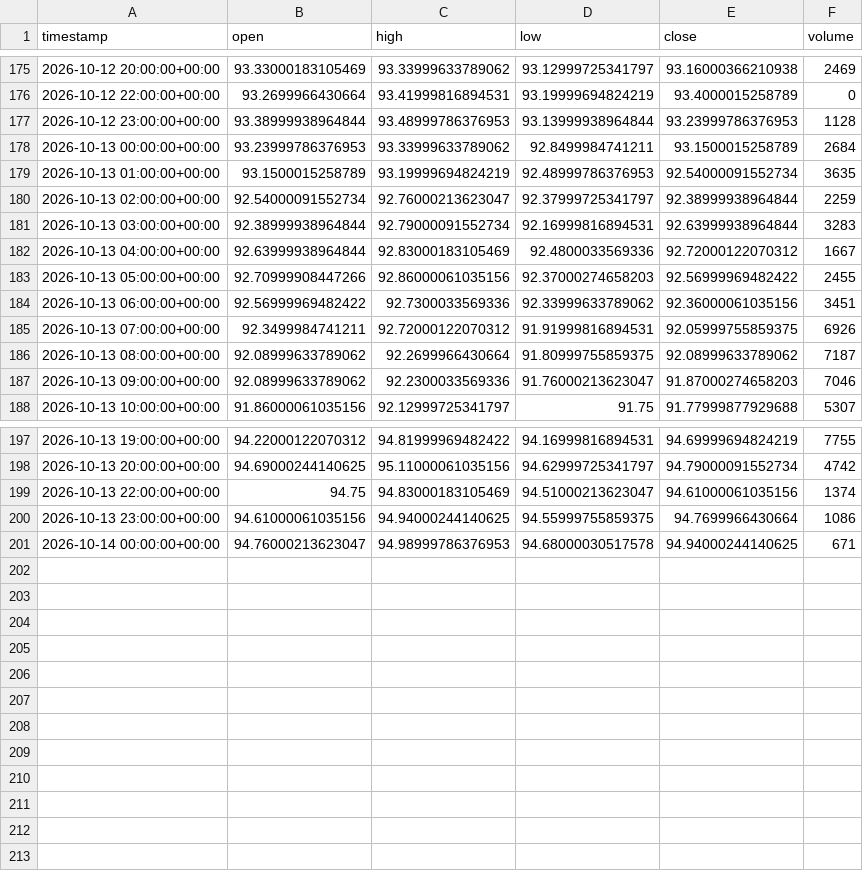
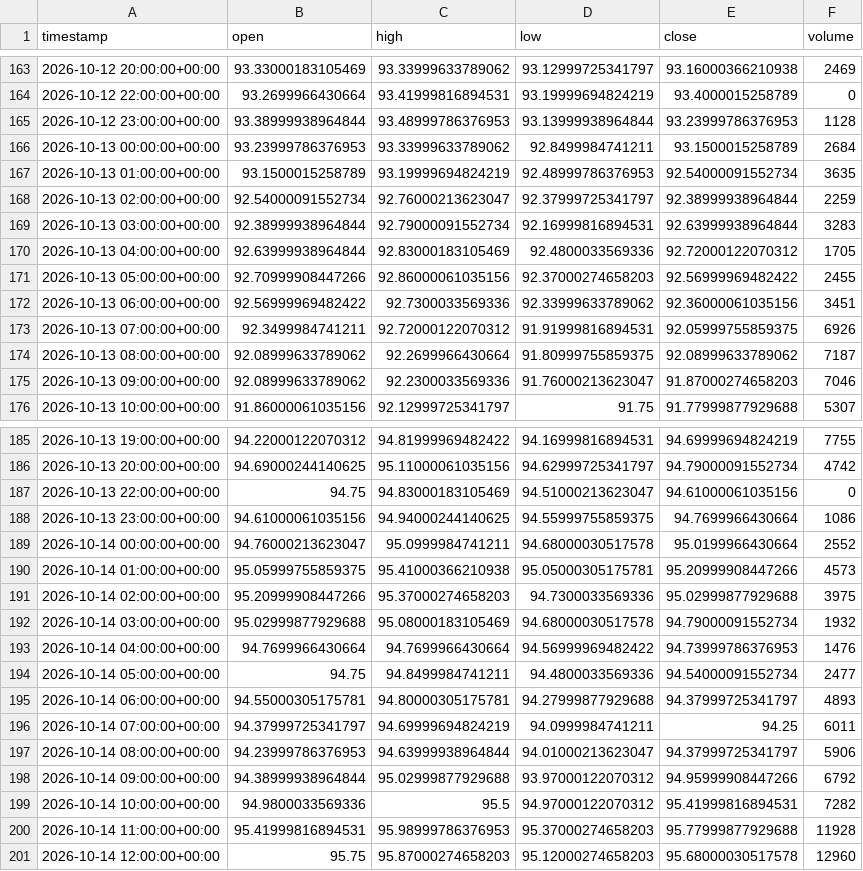
Before and after one commit to maraky122/mesa-brooks, a CSV file: data/ohlc/CLF_1h.csv, drawn as a sheet; only a part is shown, gaps mark what is left out; the diff covers the shown part only.

```diff
--- a/data/ohlc/CLF_1h.csv
+++ b/data/ohlc/CLF_1h.csv
@@ -181,3 +169,3 @@ timestamp,open,high,low,close,volume
 2026-10-13 03:00:00+00:00,92.38999938964844,92.79000091552734,92.16999816894531,92.63999938964844,3283
-2026-10-13 04:00:00+00:00,92.63999938964844,92.83000183105469,92.4800033569336,92.72000122070312,1667
+2026-10-13 04:00:00+00:00,92.63999938964844,92.83000183105469,92.4800033569336,92.72000122070312,1705
 2026-10-13 05:00:00+00:00,92.70999908447266,92.86000061035156,92.37000274658203,92.56999969482422,2455
@@ -198,4 +186,16 @@ timestamp,open,high,low,close,volume
 2026-10-13 20:00:00+00:00,94.69000244140625,95.11000061035156,94.62999725341797,94.79000091552734,4742
-2026-10-13 22:00:00+00:00,94.75,94.83000183105469,94.51000213623047,94.61000061035156,1374
+2026-10-13 22:00:00+00:00,94.75,94.83000183105469,94.51000213623047,94.61000061035156,0
 2026-10-13 23:00:00+00:00,94.61000061035156,94.94000244140625,94.55999755859375,94.7699966430664,1086
-2026-10-14 00:00:00+00:00,94.76000213623047,94.98999786376953,94.68000030517578,94.94000244140625,671
+2026-10-14 00:00:00+00:00,94.76000213623047,95.0999984741211,94.68000030517578,95.0199966430664,2552
+2026-10-14 01:00:00+00:00,95.05999755859375,95.41000366210938,95.05000305175781,95.20999908447266,4573
+2026-10-14 02:00:00+00:00,95.20999908447266,95.37000274658203,94.7300033569336,95.02999877929688,3975
+2026-10-14 03:00:00+00:00,95.02999877929688,95.08000183105469,94.68000030517578,94.79000091552734,1932
+2026-10-14 04:00:00+00:00,94.7699966430664,94.7699966430664,94.56999969482422,94.73999786376953,1476
+2026-10-14 05:00:00+00:00,94.75,94.8499984741211,94.4800033569336,94.54000091552734,2477
+2026-10-14 06:00:00+00:00,94.55000305175781,94.80000305175781,94.27999877929688,94.37999725341797,4893
+2026-10-14 07:00:00+00:00,94.37999725341797,94.69999694824219,94.0999984741211,94.25,6011
+2026-10-14 08:00:00+00:00,94.23999786376953,94.63999938964844,94.01000213623047,94.37999725341797,5906
+2026-10-14 09:00:00+00:00,94.38999938964844,95.02999877929688,93.97000122070312,94.95999908447266,6792
+2026-10-14 10:00:00+00:00,94.9800033569336,95.5,94.97000122070312,95.41999816894531,7282
+2026-10-14 11:00:00+00:00,95.41999816894531,95.98999786376953,95.37000274658203,95.77999877929688,11928
+2026-10-14 12:00:00+00:00,95.75,95.87000274658203,95.12000274658203,95.68000030517578,12960
```
Also changed, not shown: 12 removed rows elsewhere in this file, data/ohlc/GCF_1d.csv, data/ohlc/GCF_1h.csv, 26 other files.
